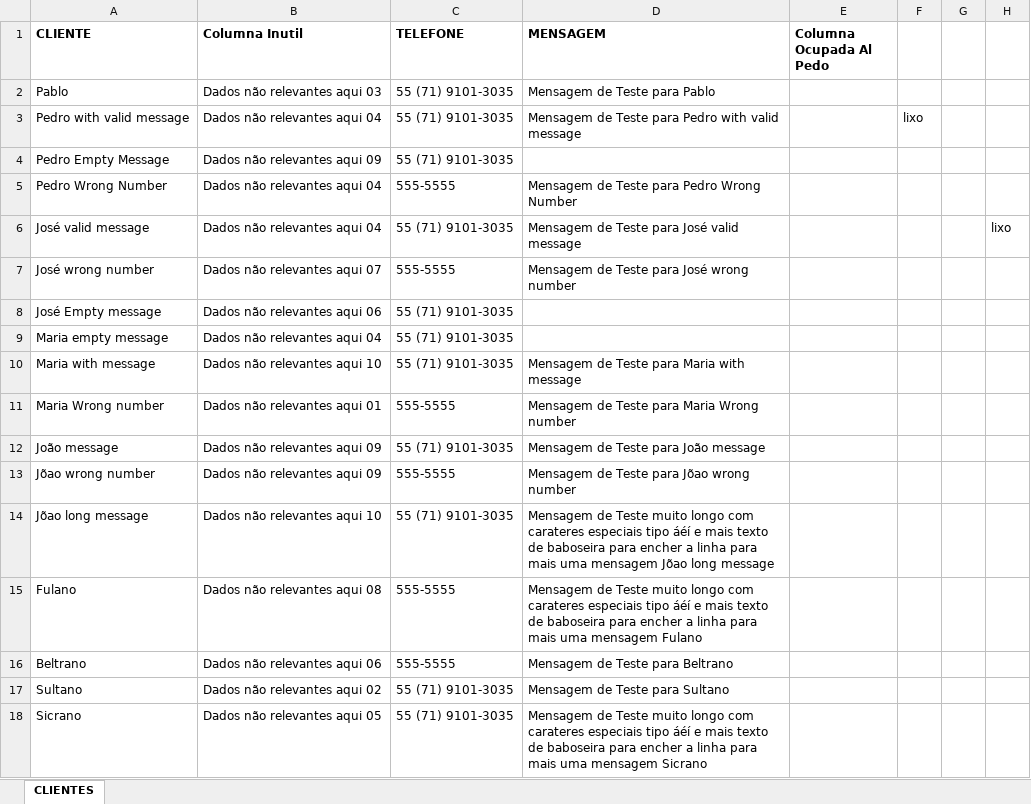
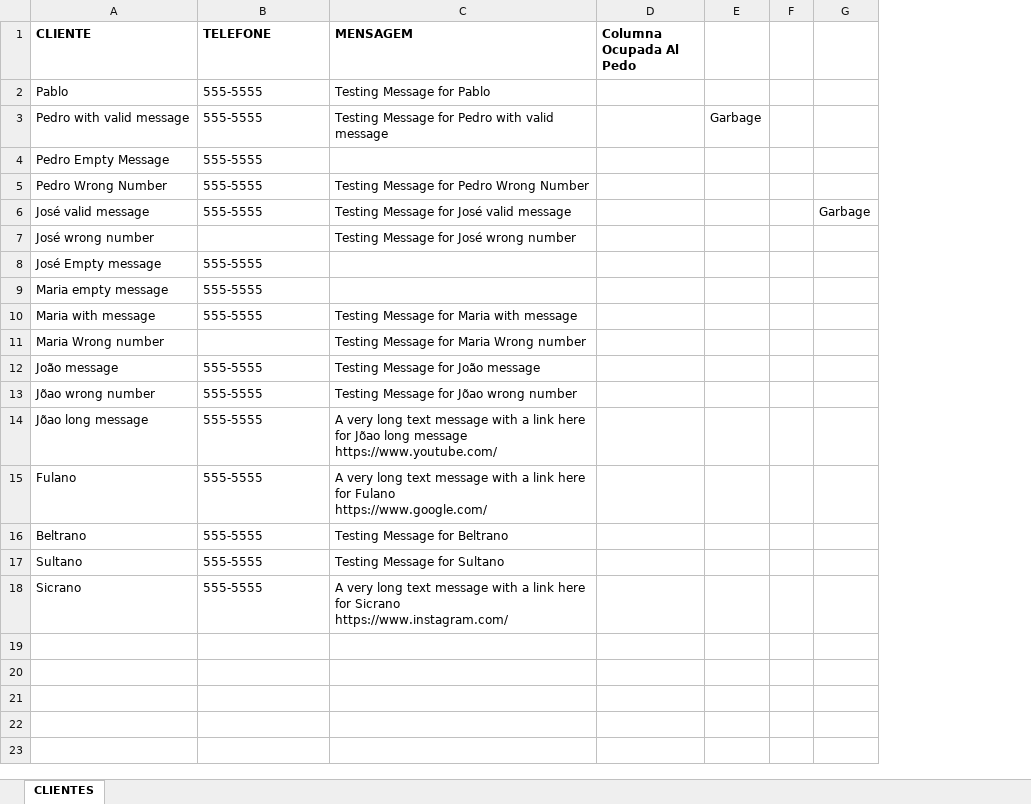
Before and after one commit to PLG-GIT/SendWhatsAppMessages, an Excel workbook: Customer Messages Files/Customers Messages File.xlsx, sheet CLIENTES, drawn as a sheet; values as stored, in another font and other column widths than the file's, no borders; removed rows and columns are numbered as before the commit, all else as after; ↵ is a line break in a cell; the diff names each change by its address in the sheet, - before the commit and + after, or states it on an @@ line.

Commit message:
Organization, translation, documntation

```diff
--- a/Customer Messages Files/Customers Messages File.xlsx (sheet CLIENTES)
+++ b/Customer Messages Files/Customers Messages File.xlsx (sheet CLIENTES)
-column B (Columna Inutil), rows 2-18: Dados não relevantes aqui 03 | Dados não relevantes aqui 04 | Dados não relevantes aqui 09 | Dados não relevantes aqui 04 | Dados não relevantes aqui 04 | Dados não relevantes aqui 07 | Dados não relevantes aqui 06 | Dados não relevantes aqui 04 | Dados não relevantes aqui 10 | Dados não relevantes aqui 01 | Dados não relevantes aqui 09 | Dados não relevantes aqui 09 | Dados não relevantes aqui 10 | Dados não relevantes aqui 08 | Dados não relevantes aqui 06 | Dados não relevantes aqui 02 | Dados não relevantes aqui 05
-column F, row 3: lixo
+column E, row 3: Garbage
-column H, row 6: lixo
+column G, row 6: Garbage
-B2:B4 (TELEFONE): 55 (71) 9101-3035
+B2:B4 (TELEFONE): 555-5555
-C2 (MENSAGEM): Mensagem de Teste para Pablo
+C2 (MENSAGEM): Testing Message for Pablo
-C3 (MENSAGEM): Mensagem de Teste para Pedro with…
+C3 (MENSAGEM): Testing Message for Pedro with…
-C5 (MENSAGEM): Mensagem de Teste para Pedro Wrong Number
+C5 (MENSAGEM): Testing Message for Pedro Wrong Number
-B6 (TELEFONE): 55 (71) 9101-3035
+B6 (TELEFONE): 555-5555
-C6 (MENSAGEM): Mensagem de Teste para José valid message
+C6 (MENSAGEM): Testing Message for José valid message
-B7 (TELEFONE): 555-5555
+B7 (TELEFONE): (empty)
-C7 (MENSAGEM): Mensagem de Teste para José wrong number
+C7 (MENSAGEM): Testing Message for José wrong number
-B8:B10 (TELEFONE): 55 (71) 9101-3035
+B8:B10 (TELEFONE): 555-5555
-C10 (MENSAGEM): Mensagem de Teste para Maria with message
+C10 (MENSAGEM): Testing Message for Maria with message
-B11 (TELEFONE): 555-5555
+B11 (TELEFONE): (empty)
-C11 (MENSAGEM): Mensagem de Teste para Maria Wrong number
+C11 (MENSAGEM): Testing Message for Maria Wrong number
-B12 (TELEFONE): 55 (71) 9101-3035
+B12 (TELEFONE): 555-5555
-C12 (MENSAGEM): Mensagem de Teste para João message
+C12 (MENSAGEM): Testing Message for João message
-C13 (MENSAGEM): Mensagem de Teste para Jõao wrong number
+C13 (MENSAGEM): Testing Message for Jõao wrong number
-B14 (TELEFONE): 55 (71) 9101-3035
+B14 (TELEFONE): 555-5555
-C14 (MENSAGEM): Mensagem de Teste muito longo com carateres especiais tipo áéí e mais texto de baboseira para encher a linha para mais uma mensagem Jõao long message
+C14 (MENSAGEM): A very long text message with a link here for Jõao long message ↵ https://www.youtube.com/
-C15 (MENSAGEM): Mensagem de Teste muito longo com carateres especiais tipo áéí e mais texto de baboseira para encher a linha para mais uma mensagem Fulano
+C15 (MENSAGEM): A very long text message with a link here for Fulano ↵ https://www.google.com/
-C16 (MENSAGEM): Mensagem de Teste para Beltrano
+C16 (MENSAGEM): Testing Message for Beltrano
-B17:B18 (TELEFONE): 55 (71) 9101-3035
+B17:B18 (TELEFONE): 555-5555
-C17 (MENSAGEM): Mensagem de Teste para Sultano
+C17 (MENSAGEM): Testing Message for Sultano
-C18 (MENSAGEM): Mensagem de Teste muito longo com carateres especiais tipo áéí e mais texto de baboseira para encher a linha para mais uma mensagem Sicrano
+C18 (MENSAGEM): A very long text message with a link here for Sicrano ↵ https://www.instagram.com/
```
Also changed, not shown: 2 other files.
